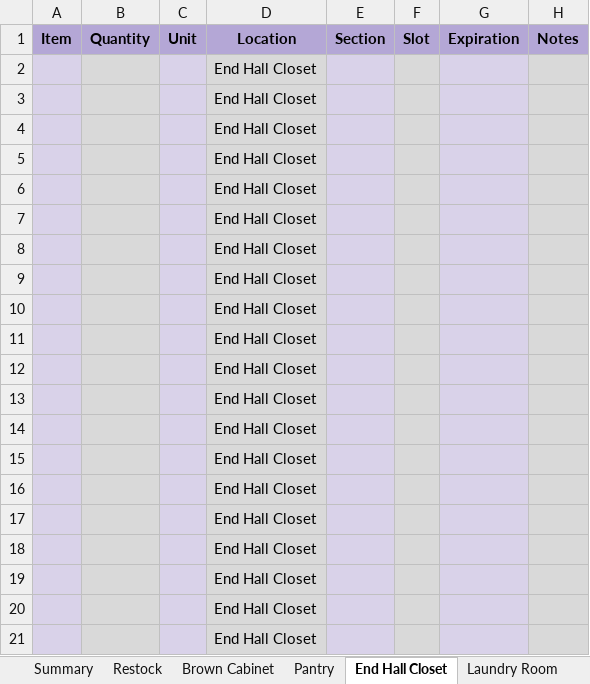
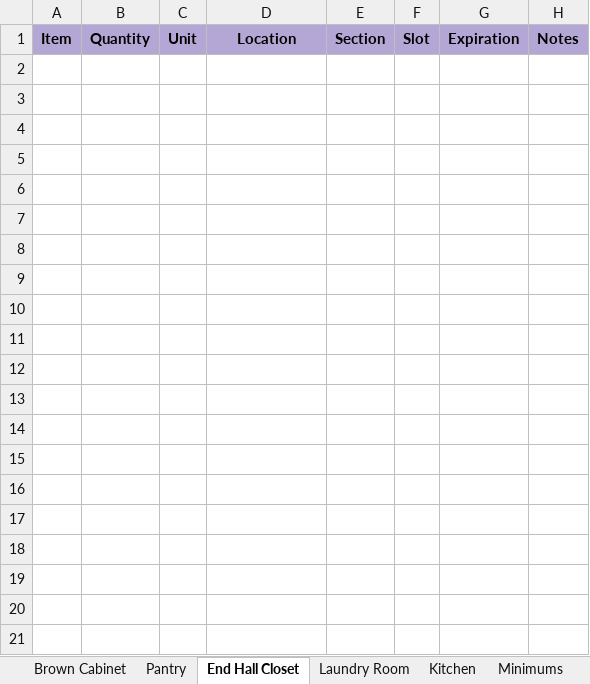
Before and after one commit to MemnarchPlays/pantri, an Excel workbook: Food in Storage.xlsx, sheet End Hall Closet, drawn as a sheet; only a part is shown; values as stored, in another font and other column widths than the file's, no borders; charts and pictures not drawn; the diff covers the shown part only; the diff names each change by its address in the sheet, - before the commit and + after, or states it on an @@ line.

```diff
--- a/Food in Storage.xlsx (sheet End Hall Closet)
+++ b/Food in Storage.xlsx (sheet End Hall Closet)
-sheet tab: Summary
-sheet tab: Restock
+sheet tab: Minimums
-row 2:  |  |  | End Hall Closet
-row 3:  |  |  | End Hall Closet
-row 4:  |  |  | End Hall Closet
-row 5:  |  |  | End Hall Closet
-row 6:  |  |  | End Hall Closet
-row 7:  |  |  | End Hall Closet
-row 8:  |  |  | End Hall Closet
-row 9:  |  |  | End Hall Closet
-row 10:  |  |  | End Hall Closet
-row 11:  |  |  | End Hall Closet
-row 12:  |  |  | End Hall Closet
-row 13:  |  |  | End Hall Closet
-row 14:  |  |  | End Hall Closet
-row 15:  |  |  | End Hall Closet
-row 16:  |  |  | End Hall Closet
-row 17:  |  |  | End Hall Closet
-row 18:  |  |  | End Hall Closet
-row 19:  |  |  | End Hall Closet
-row 20:  |  |  | End Hall Closet
-row 21:  |  |  | End Hall Closet
```
Also changed, not shown: 979 removed rows elsewhere in this sheet, sheet Brown Cabinet, sheet Kitchen, sheet Laundry Room, sheet Pantry, other sheet tabs, charts or pictures.
